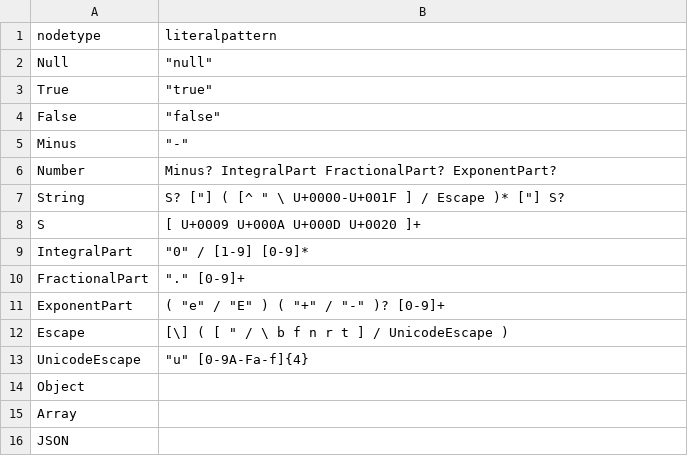
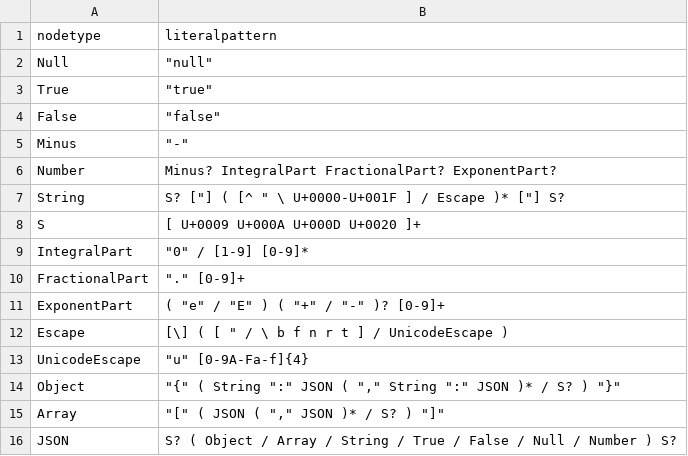
Before and after one commit to soft-lang/soft, a CSV file: languages/json/peg.csv, drawn as a sheet.

Commit message:
W.I.P

```diff
--- a/languages/json/peg.csv
+++ b/languages/json/peg.csv
@@ -13,4 +13,4 @@
 "UnicodeEscape","""u"" [0-9A-Fa-f]{4}"
-"Object",""
-"Array",""
-"JSON",""
+"Object","""{"" ( String "":"" JSON ( "","" String "":"" JSON )* / S? ) ""}"""
+"Array","""["" ( JSON ( "","" JSON )* / S? ) ""]"""
+"JSON","S? ( Object / Array / String / True / False / Null / Number ) S?"
```
